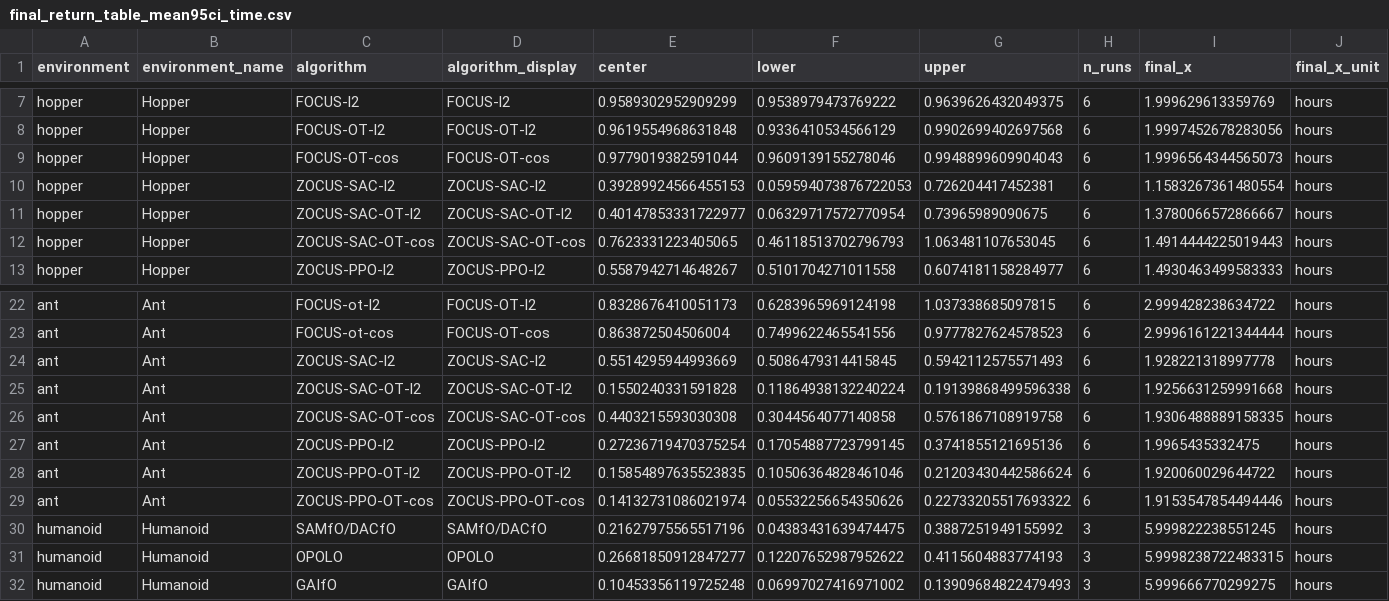
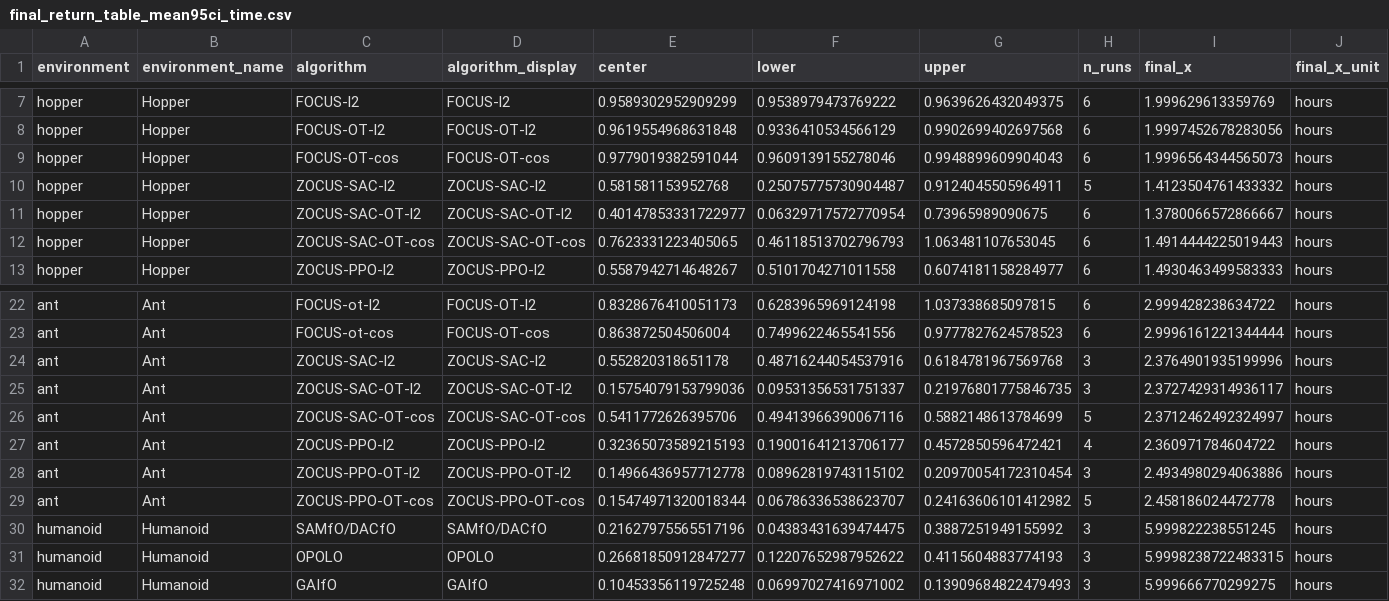
Before and after one commit to jacr13/mineral, a CSV file: plotter/plots_ZOCUS/final_return_table_mean95ci_time.csv, drawn as a sheet; only a part is shown, gaps mark what is left out; the diff covers the shown part only; the diff names each change by its address in the sheet, - before the commit and + after, or states it on an @@ line.

```diff
--- a/plotter/plots_ZOCUS/final_return_table_mean95ci_time.csv
+++ b/plotter/plots_ZOCUS/final_return_table_mean95ci_time.csv
-E10 (center): 0.39289924566455153
+E10 (center): 0.581581153952768
-F10 (lower): 0.059594073876722053
+F10 (lower): 0.25075775730904487
-G10 (upper): 0.726204417452381
+G10 (upper): 0.9124045505964911
-H10 (n_runs): 6
+H10 (n_runs): 5
-I10 (final_x): 1.1583267361480554
+I10 (final_x): 1.4123504761433332
-E24 (center): 0.5514295944993669
+E24 (center): 0.552820318651178
-F24 (lower): 0.5086479314415845
+F24 (lower): 0.48716244054537916
-G24 (upper): 0.5942112575571493
+G24 (upper): 0.6184781967569768
-H24:H25 (n_runs): 6
+H24:H25 (n_runs): 3
-I24 (final_x): 1.928221318997778
+I24 (final_x): 2.3764901935199996
-E25 (center): 0.1550240331591828
+E25 (center): 0.15754079153799036
-F25 (lower): 0.11864938132240224
+F25 (lower): 0.09531356531751337
-G25 (upper): 0.19139868499596338
+G25 (upper): 0.21976801775846735
-I25 (final_x): 1.9256631259991668
+I25 (final_x): 2.3727429314936117
-E26 (center): 0.4403215593030308
+E26 (center): 0.5411772626395706
-F26 (lower): 0.3044564077140858
+F26 (lower): 0.49413966390067116
-G26 (upper): 0.5761867108919758
+G26 (upper): 0.5882148613784699
-H26 (n_runs): 6
+H26 (n_runs): 5
-I26 (final_x): 1.9306488889158335
+I26 (final_x): 2.3712462492324997
-E27 (center): 0.27236719470375254
+E27 (center): 0.32365073589215193
-F27 (lower): 0.17054887723799145
+F27 (lower): 0.19001641213706177
-G27 (upper): 0.3741855121695136
+G27 (upper): 0.4572850596472421
-H27 (n_runs): 6
+H27 (n_runs): 4
-I27 (final_x): 1.9965435332475
+I27 (final_x): 2.360971784604722
-E28 (center): 0.15854897635523835
+E28 (center): 0.14966436957712778
-F28 (lower): 0.10506364828461046
+F28 (lower): 0.08962819743115102
-G28 (upper): 0.21203430442586624
+G28 (upper): 0.20970054172310454
-H28 (n_runs): 6
+H28 (n_runs): 3
-I28 (final_x): 1.920060029644722
+I28 (final_x): 2.4934980294063886
-E29 (center): 0.14132731086021974
+E29 (center): 0.15474971320018344
-F29 (lower): 0.05532256654350626
+F29 (lower): 0.06786336538623707
-G29 (upper): 0.22733205517693322
+G29 (upper): 0.24163606101412982
-H29 (n_runs): 6
+H29 (n_runs): 5
-I29 (final_x): 1.9153547854494446
+I29 (final_x): 2.458186024472778
```
Also changed, not shown: 60 edited cells elsewhere in this file, plotter/plots_ZOCUS/final_return_table_meanstd_time.csv, plotter/plots_ZOCUS/final_return_table_median95ci_steps.csv, 56 other files.
